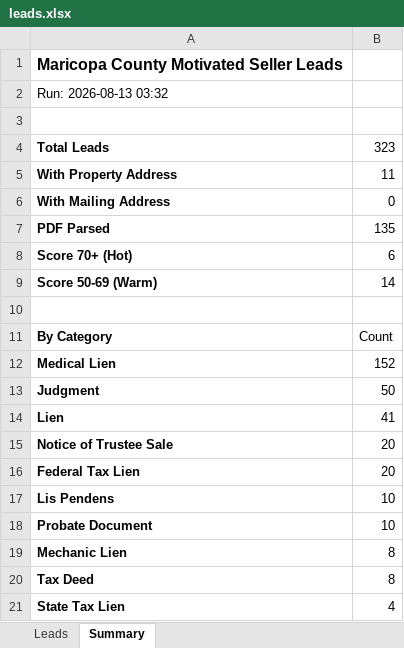
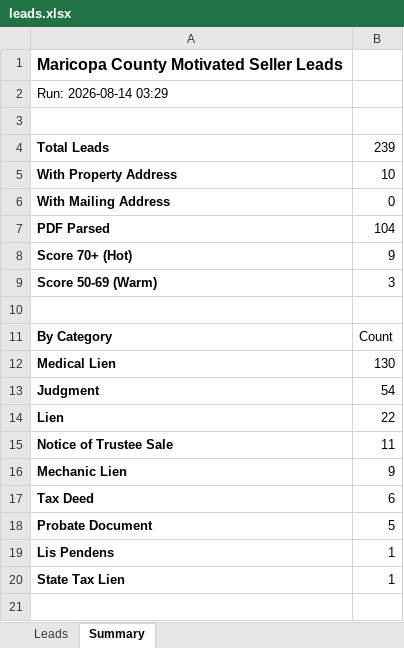
Before and after one commit to Darqsin/Four-Rings-CRM, an Excel workbook: data/leads.xlsx, sheet Summary, drawn as a sheet; values as stored, in another font and other column widths than the file's, no borders; removed rows and columns are numbered as before the commit, all else as after; the diff names each change by its address in the sheet, - before the commit and + after, or states it on an @@ line.

```diff
--- a/data/leads.xlsx (sheet Summary)
+++ b/data/leads.xlsx (sheet Summary)
-A2: Run: 2026-08-13 03:32
+A2: Run: 2026-08-14 03:29
-B4: 323
+B4: 239
-B5: 11
+B5: 10
-B7: 135
+B7: 104
-B8: 6
+B8: 9
-B9: 14
+B9: 3
-B12: 152
+B12: 130
-B13: 50
+B13: 54
-B14: 41
+B14: 22
-B15: 20
+B15: 11
-row 16: Federal Tax Lien | 20
-row 17: Lis Pendens | 10
-row 18: Probate Document | 10
-B16: 8
+B16: 9
-B17: 8
+B17: 6
+row 18: Probate Document | 5
+row 19: Lis Pendens | 1
-B20: 4
+B20: 1
```
Also changed, not shown: sheet Leads, 3 other files.
